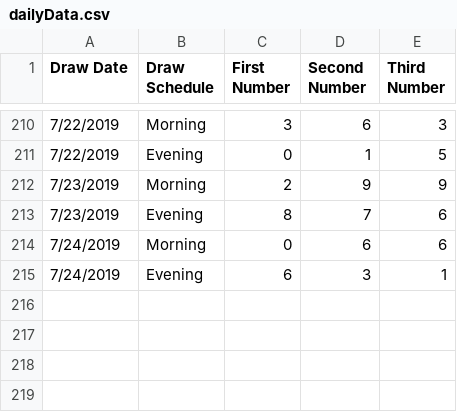
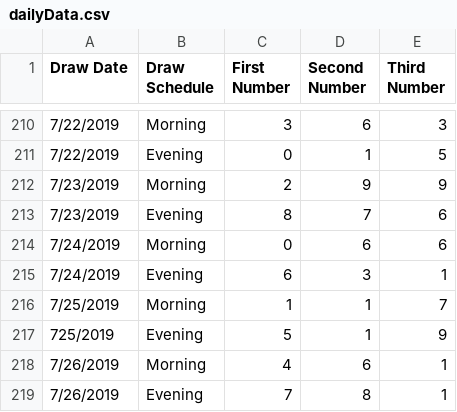
Before and after one commit to sgreyna/Project3, a CSV file: UCB_Project3/dailyData/dailyData.csv, drawn as a sheet; only a part is shown, gaps mark what is left out.

Commit message:
Update dailyData.csv

```diff
--- a/UCB_Project3/dailyData/dailyData.csv
+++ b/UCB_Project3/dailyData/dailyData.csv
@@ -215 +215,5 @@ Draw Date,Draw Schedule,First Number,Second Number,Third Number
 7/24/2019,Evening,6,3,1
+7/25/2019,Morning,1,1,7
+725/2019,Evening,5,1,9
+7/26/2019,Morning,4,6,1
+7/26/2019,Evening,7,8,1
```
